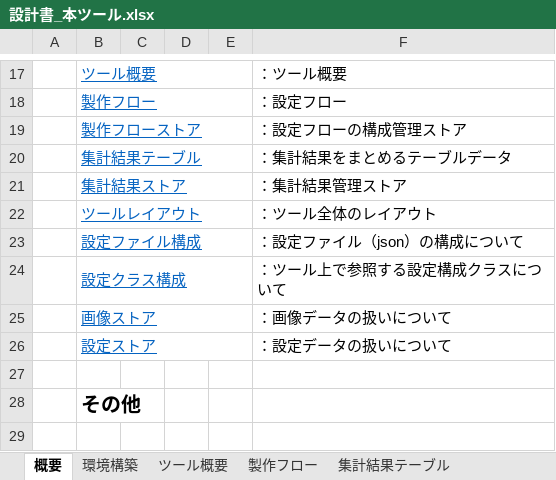
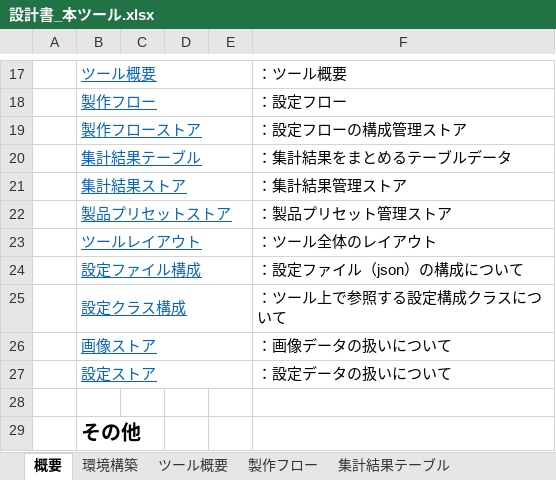
Before and after one commit to kanamechanlover/SatisfactoryFlowSimulator, an Excel workbook: designs/documents/設計書_本ツール.xlsx, sheet 概要, drawn as a sheet; only a part is shown, gaps mark what is left out; the shorter side is filled out with more unchanged rows; values as stored, in another font and other column widths than the file's, no borders; the diff names each change by its address in the sheet, - before the commit and + after, or states it on an @@ line.

```diff
--- a/designs/documents/設計書_本ツール.xlsx (sheet 概要)
+++ b/designs/documents/設計書_本ツール.xlsx (sheet 概要)
+row 22:  | 製品プリセットストア |  |  |  | ：製品プリセット管理ストア
```
Also changed, not shown: sheet ツールレイアウト, sheet 汎用コンポーネント, sheet 環境構築, sheet ツール概要, other sheet tabs, charts or pictures, 14 other files.
